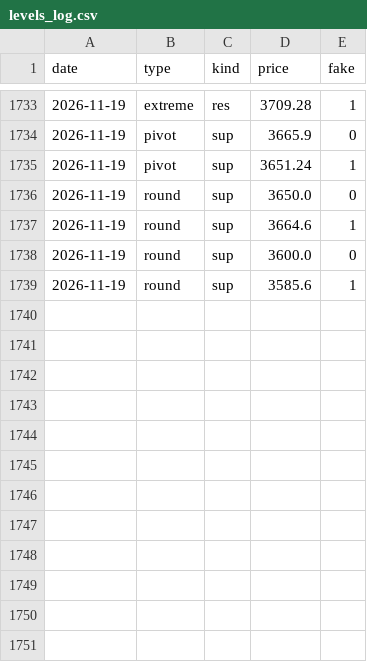
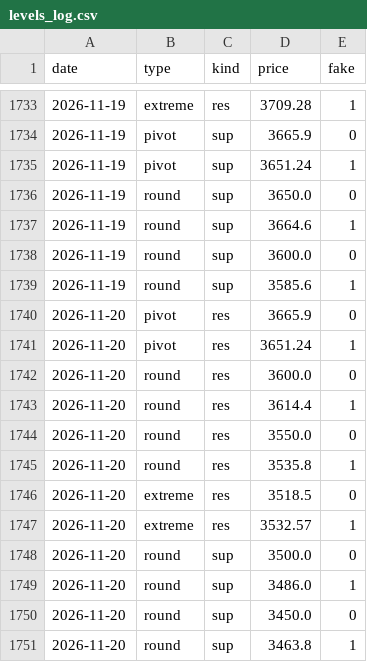
Before and after one commit to royrahal7/gdxu-report, a CSV file: levels_log.csv, drawn as a sheet; only a part is shown, gaps mark what is left out.

```diff
--- a/levels_log.csv
+++ b/levels_log.csv
@@ -1739 +1739,13 @@ date,type,kind,price,fake
 2026-11-19,round,sup,3585.6,1
+2026-11-20,pivot,res,3665.9,0
+2026-11-20,pivot,res,3651.24,1
+2026-11-20,round,res,3600.0,0
+2026-11-20,round,res,3614.4,1
+2026-11-20,round,res,3550.0,0
+2026-11-20,round,res,3535.8,1
+2026-11-20,extreme,res,3518.5,0
+2026-11-20,extreme,res,3532.57,1
+2026-11-20,round,sup,3500.0,0
+2026-11-20,round,sup,3486.0,1
+2026-11-20,round,sup,3450.0,0
+2026-11-20,round,sup,3463.8,1
```
Also changed, not shown: report_log.csv, 1 other file.
